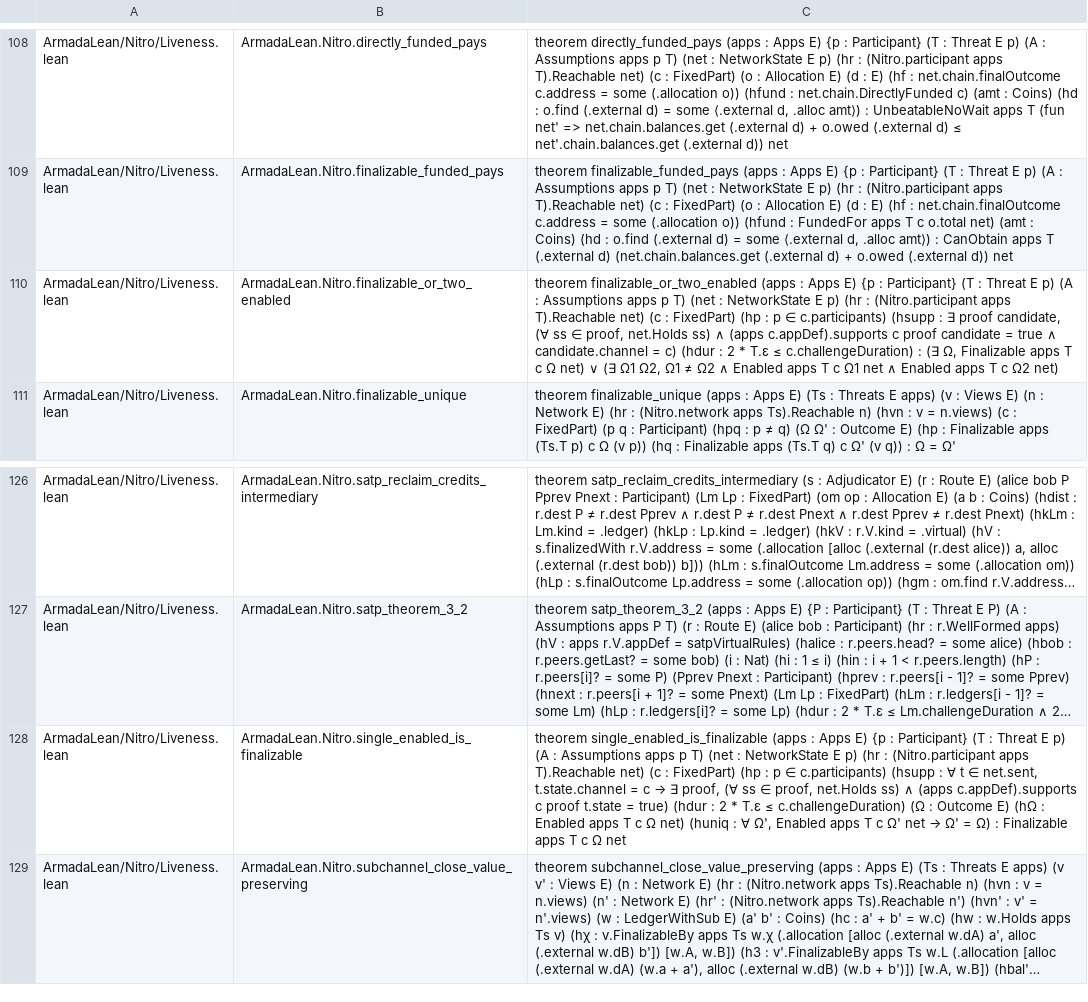
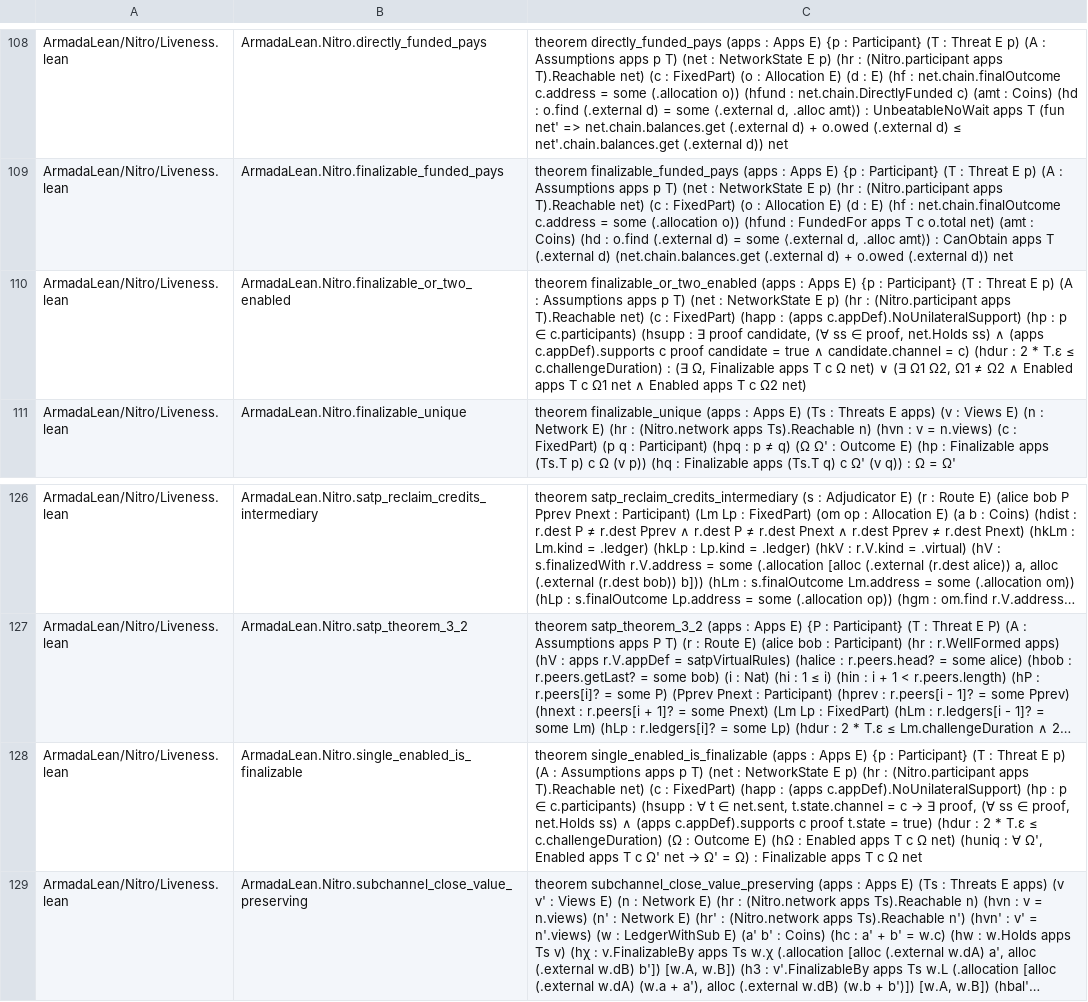
Before and after one commit to AFDudley/armada-lean, a TSV file: scripts/sigs-baseline.tsv, drawn as a sheet; only a part is shown, gaps mark what is left out; long unchanged cells end in …; the diff names each change by its address in the sheet, - before the commit and + after, or states it on an @@ line.

Commit message:
nitro(liveness): constrain two determinacy theorems with Rules.NoUnilateralSupport
Operator ruling 2026-10-30. Add Rules.NoUnilateralSupport (every
supported proof carries a signature of every participant). Prove it for
consensusRules and forceMoveRules. Add the hypothesis to
finalizable_or_two_enabled and single_enabled_is_finalizable; their
bodies stay sorry. Pass the hypothesis through the NonVacuity witnesses.

Copy the finalizable_or_two_enabled counterexample from worker aln-6ca
into docs/counterexamples/, with a lemma that its app appsAll fails
Rules.NoUnilateralSupport. The file stands outside the library and
checks with lake env lean.

Regenerate the two changed rows of scripts/sigs-baseline.tsv.

Tested-Behavior: lake build exits 0; scripts/check.sh passes every
check with sorry count 20 (baseline 46); lake env lean
docs/counterexamples/finalizable_or_two_enabled.lean exits 0.

```diff
--- a/scripts/sigs-baseline.tsv
+++ b/scripts/sigs-baseline.tsv
-C110: …: FixedPart) (hp :…
+C110: …: FixedPart) (happ : (apps c.appDef).NoUnilateralSupport) (hp :…
-C128: …: FixedPart) (hp :…
+C128: …: FixedPart) (happ : (apps c.appDef).NoUnilateralSupport) (hp :…
```
Also changed, not shown: 5 other files.
